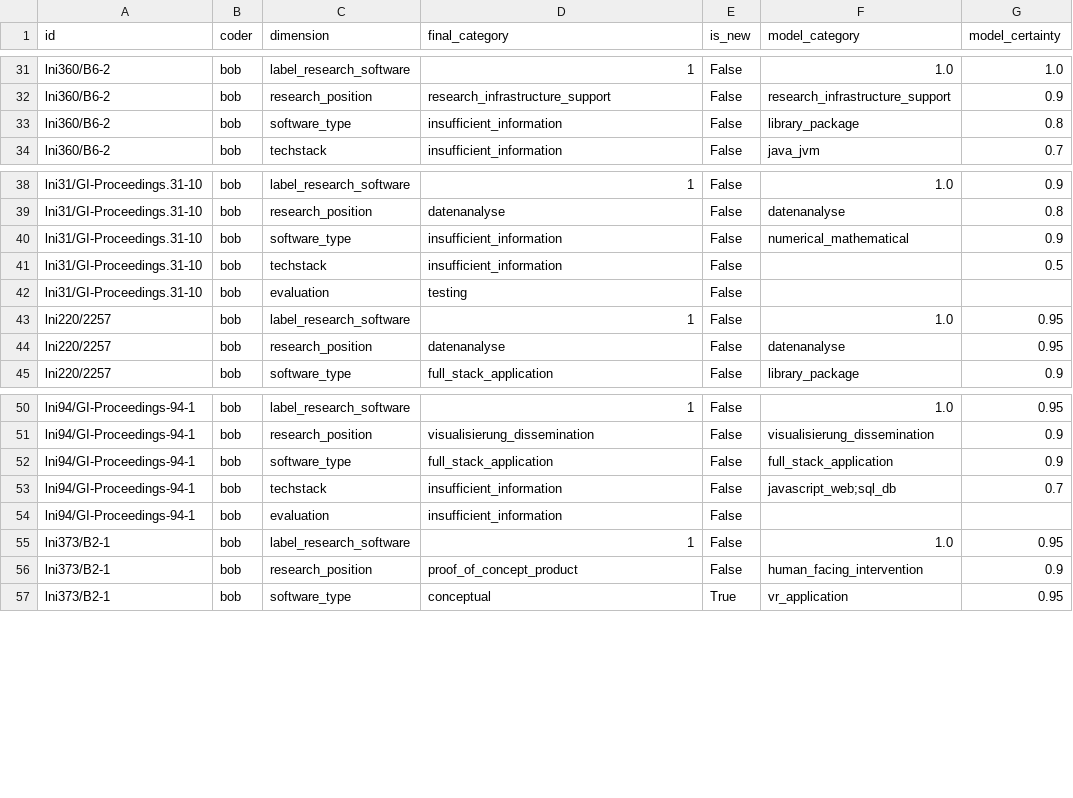
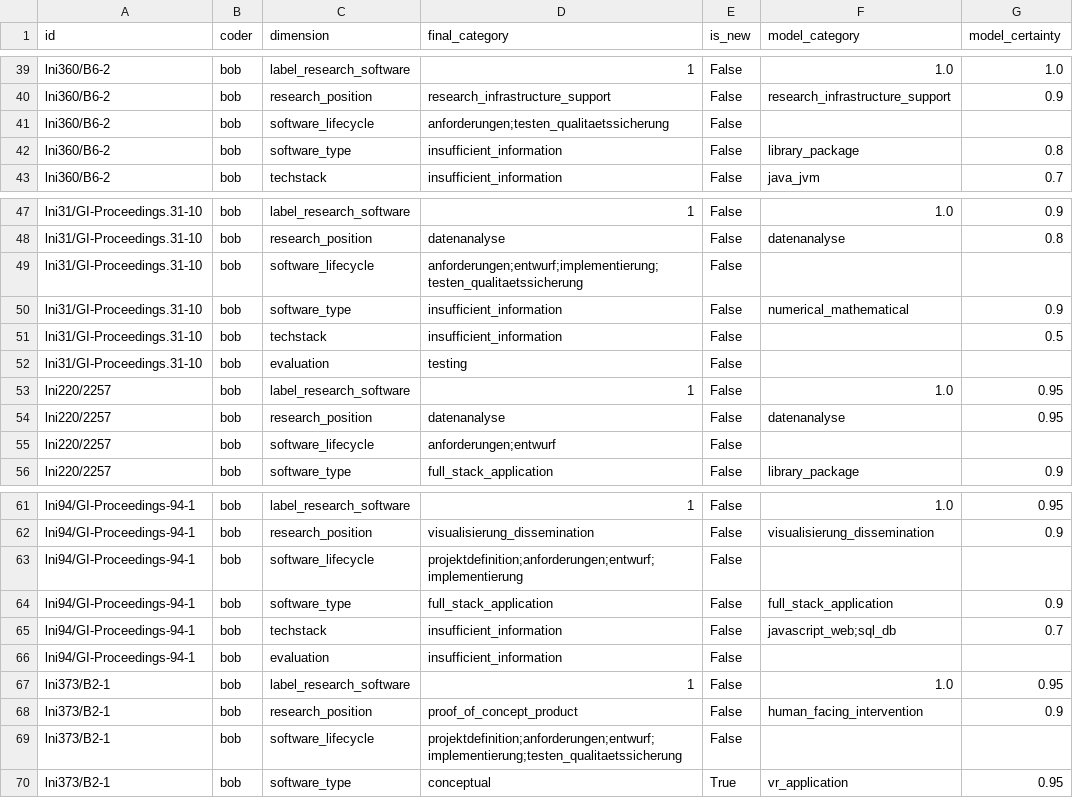
Before and after one commit to juliandehne/lni_study, a CSV file: goldstandard/coding_bob.csv, drawn as a sheet; only a part is shown, gaps mark what is left out; the diff covers the shown part only; the diff names each change by its address in the sheet, - before the commit and + after, or states it on an @@ line.

```diff
--- a/goldstandard/coding_bob.csv
+++ b/goldstandard/coding_bob.csv
+row 41: lni360/B6-2 | bob | software_lifecycle | anforderungen;testen_qualitaetssicherung | False
+row 49: lni31/GI-Proceedings.31-10 | bob | software_lifecycle | anforderungen;entwurf;implementierung;testen_qualitaetssicherung | False
+row 55: lni220/2257 | bob | software_lifecycle | anforderungen;entwurf | False
+row 63: lni94/GI-Proceedings-94-1 | bob | software_lifecycle | projektdefinition;anforderungen;entwurf;implementierung | False
+row 69: lni373/B2-1 | bob | software_lifecycle | projektdefinition;anforderungen;entwurf;implementierung;testen_qualitaetssicherung | False
```
Also changed, not shown: 12 added rows and 3 edited cells elsewhere in this file, goldstandard/new_categories_bob.csv.
